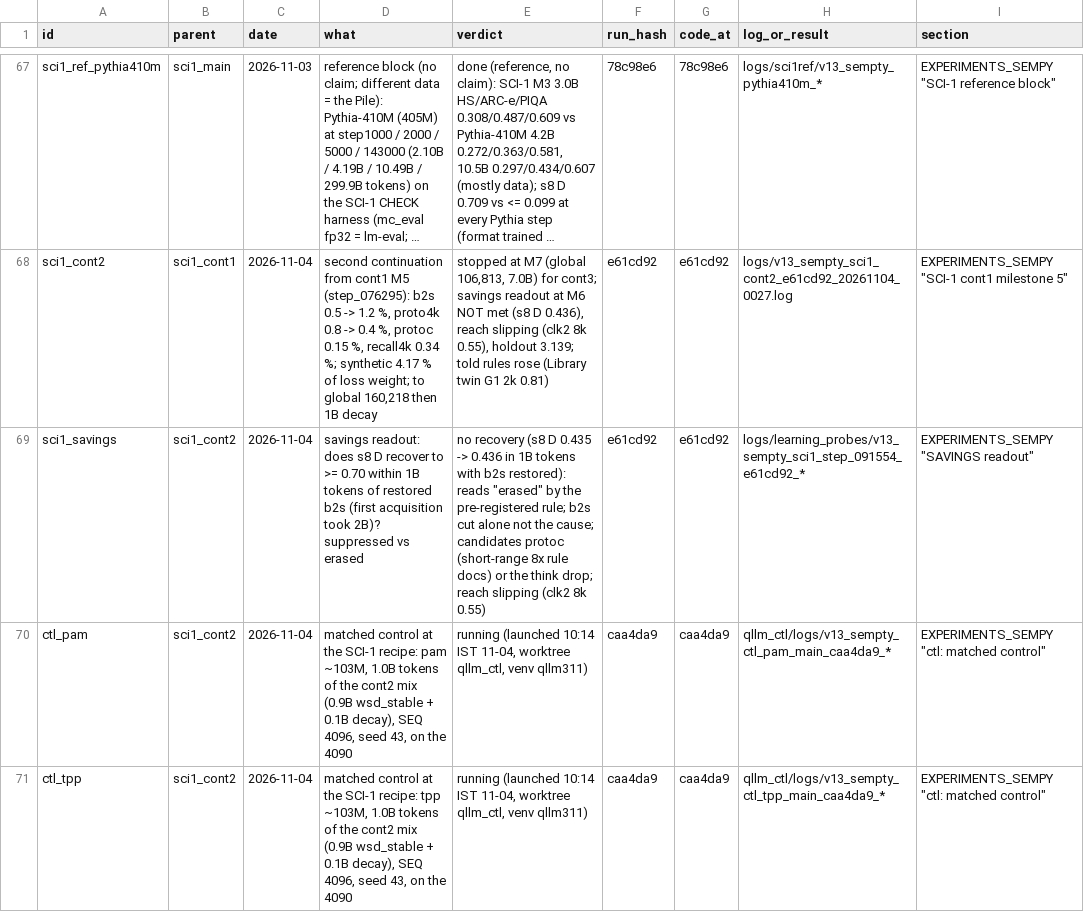
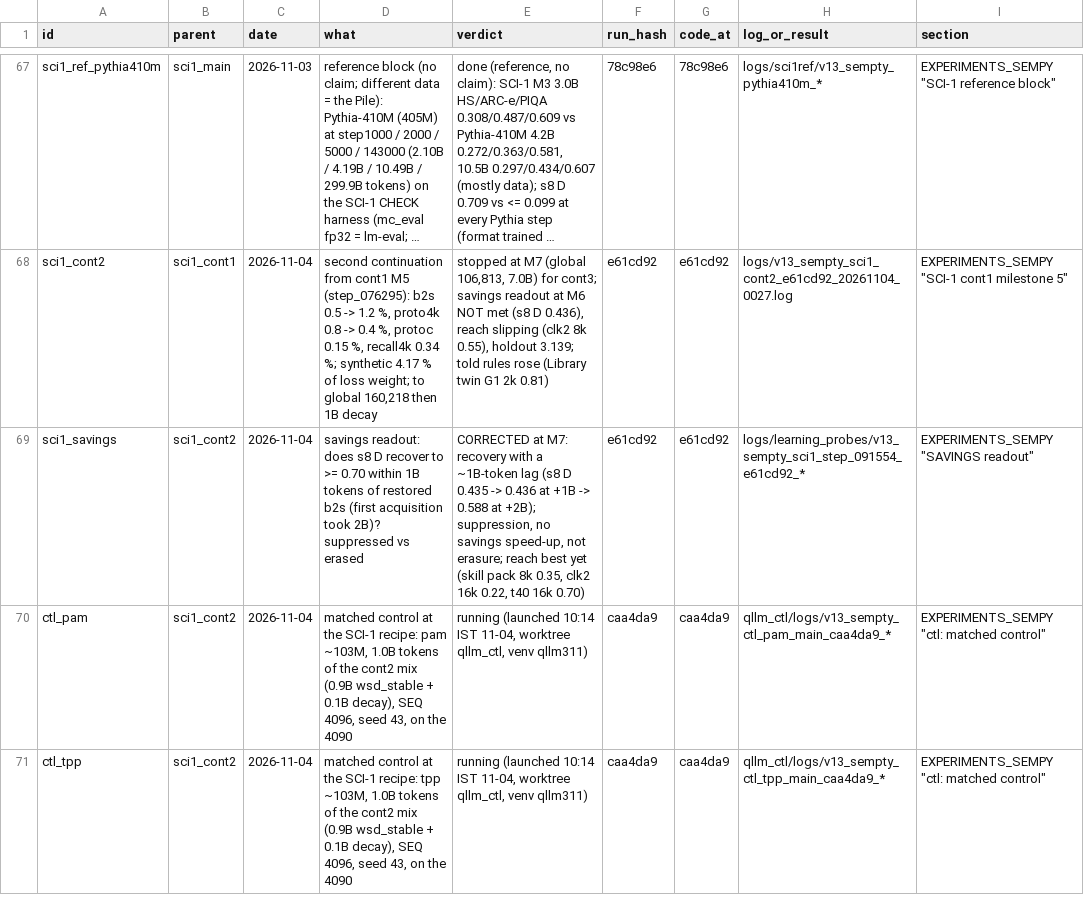
Before and after one commit to gowrav-vishwakarma/qllm2, a TSV file: v13_sempty/EXPERIMENT_LINEAGE.tsv, drawn as a sheet; only a part is shown, gaps mark what is left out; long unchanged cells end in …; the diff names each change by its address in the sheet, - before the commit and + after, or states it on an @@ line.

Commit message:
SCI-1 M7 (7.0B): s8 D recovered 0.436 -> 0.588 with a ~1B lag; reach best yet (skill pack 8k 0.35, clk2 16k 0.22, t40 16k 0.70); ARC-e 0.534; cont3's protoc read revised before its data (docs + results)

```diff
--- a/v13_sempty/EXPERIMENT_LINEAGE.tsv
+++ b/v13_sempty/EXPERIMENT_LINEAGE.tsv
-E69 (verdict): no recovery (s8 D 0.435 -> 0.436 in 1B tokens with b2s restored): reads "erased" by the pre-registered rule; b2s cut alone not the cause; candidates protoc (short-range 8x rule docs) or the think drop; reach slipping (clk2 8k 0.55)
+E69 (verdict): CORRECTED at M7: recovery with a ~1B-token lag (s8 D 0.435 -> 0.436 at +1B -> 0.588 at +2B); suppression, no savings speed-up, not erasure; reach best yet (skill pack 8k 0.35, clk2 16k 0.22, t40 16k 0.70)
```
Also changed, not shown: 12 other files.
